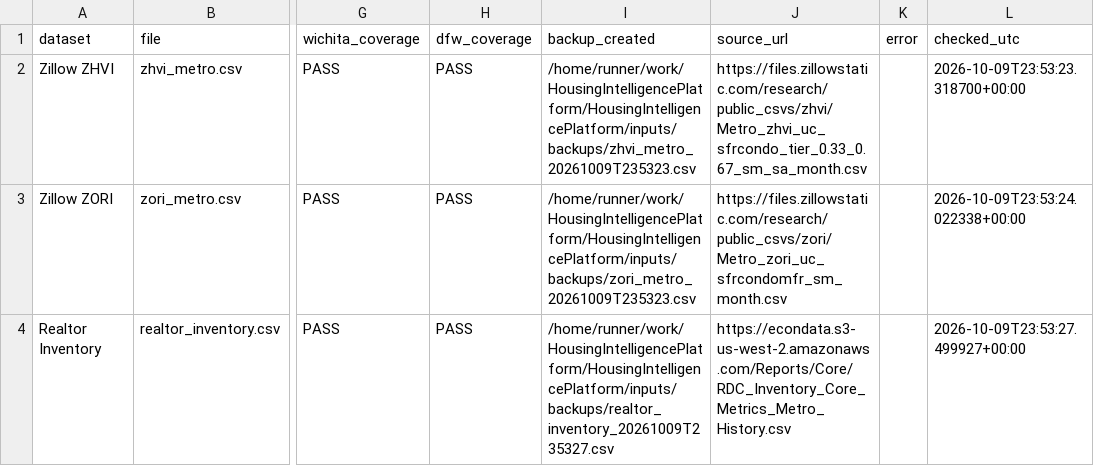
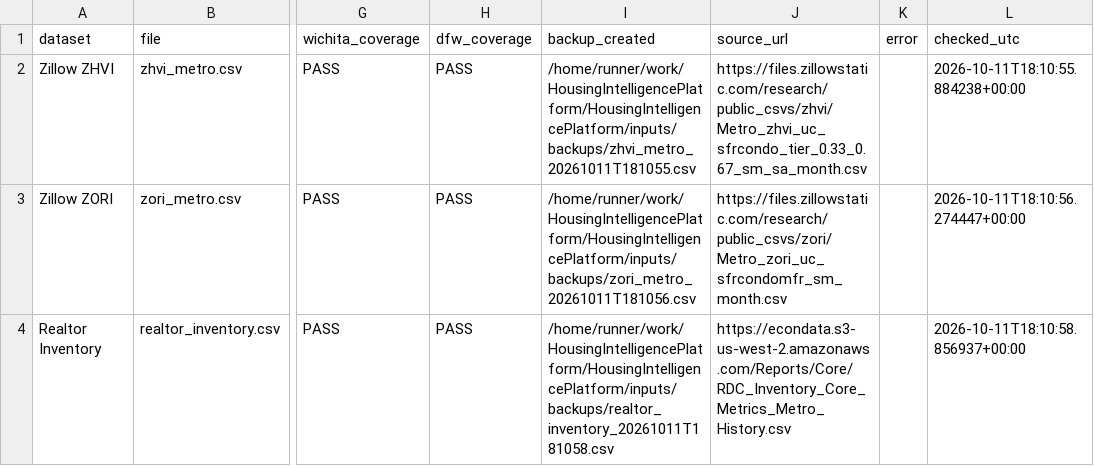
Before and after one commit to dlockar1mtg/HousingIntelligencePlatform, a CSV file: state/v10_data_freshness_report.csv, drawn as a sheet; only a part is shown, gaps mark what is left out; the diff names each change by its address in the sheet, - before the commit and + after, or states it on an @@ line.

```diff
--- a/state/v10_data_freshness_report.csv
+++ b/state/v10_data_freshness_report.csv
-I2 (backup_created): /home/runner/work/HousingIntelligencePlatform/HousingIntelligencePlatform/inputs/backups/zhvi_metro_20261009T235323.csv
+I2 (backup_created): /home/runner/work/HousingIntelligencePlatform/HousingIntelligencePlatform/inputs/backups/zhvi_metro_20261011T181055.csv
-L2 (checked_utc): 2026-10-09T23:53:23.318700+00:00
+L2 (checked_utc): 2026-10-11T18:10:55.884238+00:00
-I3 (backup_created): /home/runner/work/HousingIntelligencePlatform/HousingIntelligencePlatform/inputs/backups/zori_metro_20261009T235323.csv
+I3 (backup_created): /home/runner/work/HousingIntelligencePlatform/HousingIntelligencePlatform/inputs/backups/zori_metro_20261011T181056.csv
-L3 (checked_utc): 2026-10-09T23:53:24.022338+00:00
+L3 (checked_utc): 2026-10-11T18:10:56.274447+00:00
-I4 (backup_created): /home/runner/work/HousingIntelligencePlatform/HousingIntelligencePlatform/inputs/backups/realtor_inventory_20261009T235327.csv
+I4 (backup_created): /home/runner/work/HousingIntelligencePlatform/HousingIntelligencePlatform/inputs/backups/realtor_inventory_20261011T181058.csv
-L4 (checked_utc): 2026-10-09T23:53:27.499927+00:00
+L4 (checked_utc): 2026-10-11T18:10:58.856937+00:00
```
Also changed, not shown: state/v9_monitoring_current_snapshot.csv, state/v9_monitoring_history.csv, 1 other file.
